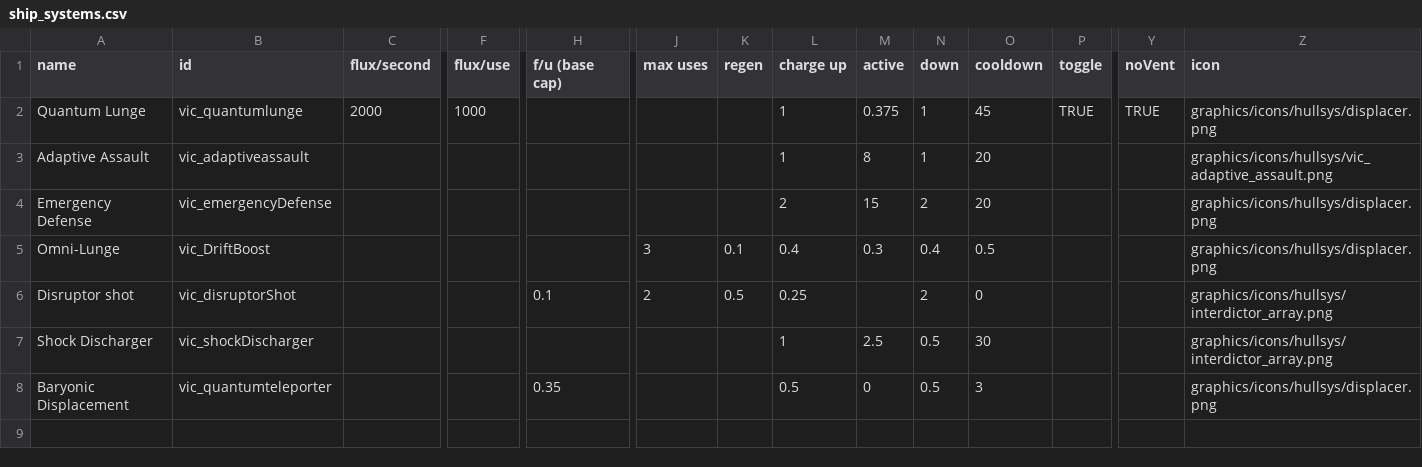
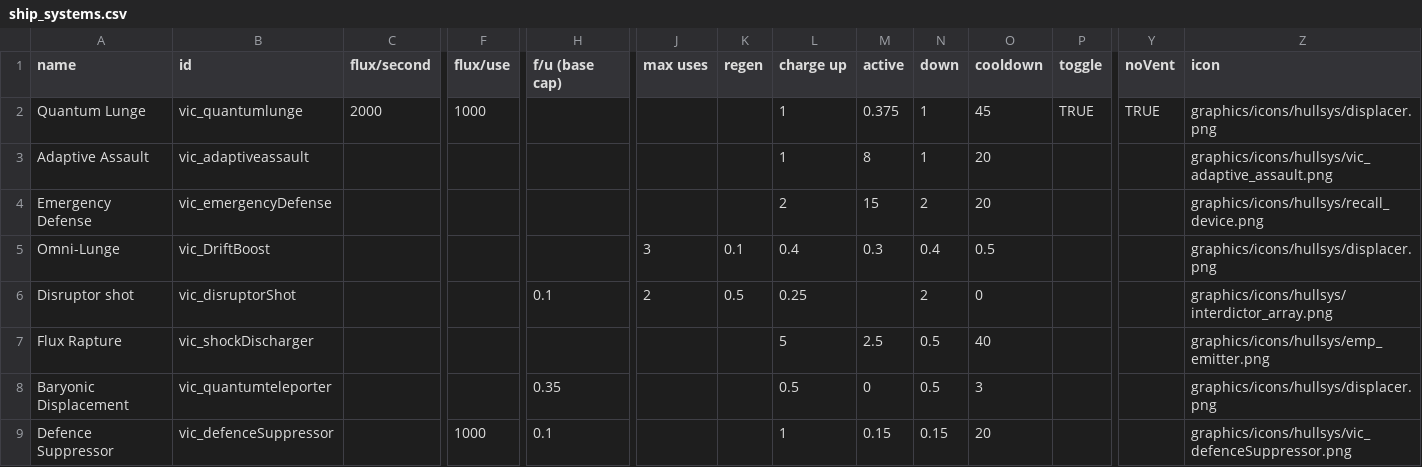
Before and after one commit to AstaratStarsector/VIC, a CSV file: VIC/data/shipsystems/ship_systems.csv, drawn as a sheet; only a part is shown, gaps mark what is left out; rows hold the shown columns only; the diff names each change by its address in the sheet, - before the commit and + after, or states it on an @@ line.

Commit message:
1.3.0.6
half implemented Oriax System

```diff
--- a/VIC/data/shipsystems/ship_systems.csv
+++ b/VIC/data/shipsystems/ship_systems.csv
-Z4 (icon): graphics/icons/hullsys/displacer.png
+Z4 (icon): graphics/icons/hullsys/recall_device.png
-A7 (name): Shock Discharger
+A7 (name): Flux Rapture
-L7 (charge up): 1
+L7 (charge up): 5
-O7 (cooldown): 30
+O7 (cooldown): 40
-Z7 (icon): graphics/icons/hullsys/interdictor_array.png
+Z7 (icon): graphics/icons/hullsys/emp_emitter.png
+row 9: Defence Suppressor | vic_defenceSuppressor |  | 1000 | 0.1 |  |  | 1 | 0.15 | 0.15 | 20 |  |  | graphics/icons/hullsys/vic_defenceSuppressor.png
```
Also changed, not shown: VIC/data/campaign/rules.csv, VIC/data/hulls/ship_data.csv, 31 other files.
